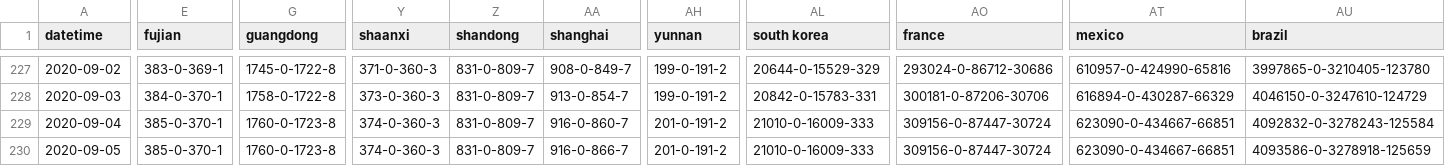
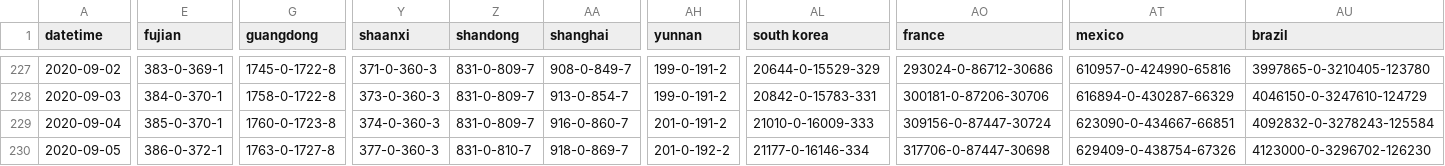
Before and after one commit to jakobzhao/virus, a CSV file: assets/virus.csv, drawn as a sheet; only a part is shown, gaps mark what is left out; the diff covers the shown part only; the diff names each change by its address in the sheet, - before the commit and + after, or states it on an @@ line.

Commit message:
data update 9/5 night

```diff
--- a/assets/virus.csv
+++ b/assets/virus.csv
-E230 (fujian): 385-0-370-1
+E230 (fujian): 386-0-372-1
-G230 (guangdong): 1760-0-1723-8
+G230 (guangdong): 1763-0-1727-8
-Y230 (shaanxi): 374-0-360-3
+Y230 (shaanxi): 377-0-360-3
-Z230 (shandong): 831-0-809-7
+Z230 (shandong): 831-0-810-7
-AA230 (shanghai): 916-0-866-7
+AA230 (shanghai): 918-0-869-7
-AH230 (yunnan): 201-0-191-2
+AH230 (yunnan): 201-0-192-2
-AL230 (south korea): 21010-0-16009-333
+AL230 (south korea): 21177-0-16146-334
-AO230 (france): 309156-0-87447-30724
+AO230 (france): 317706-0-87447-30698
-AT230 (mexico): 623090-0-434667-66851
+AT230 (mexico): 629409-0-438754-67326
-AU230 (brazil): 4093586-0-3278918-125659
+AU230 (brazil): 4123000-0-3296702-126230
```
Also changed, not shown: 29 edited cells elsewhere in this file, 2 other files.
